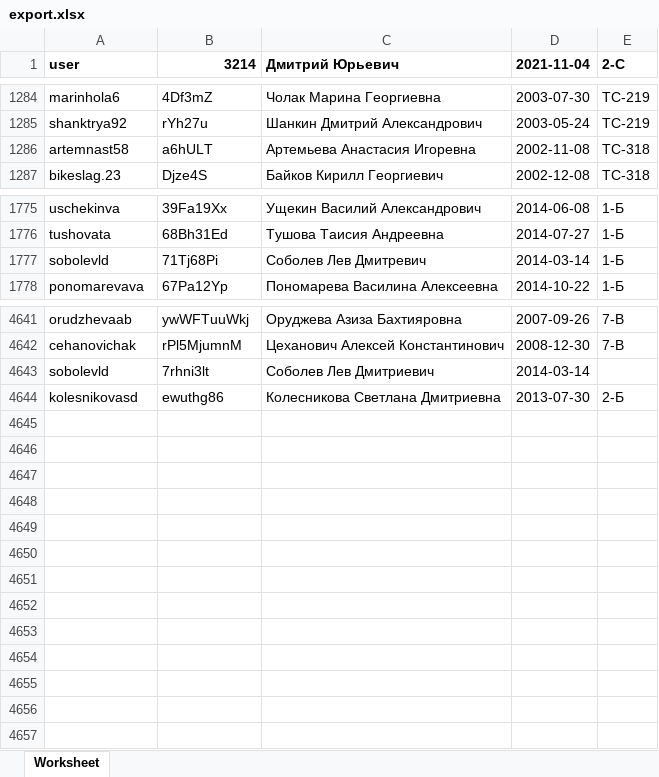
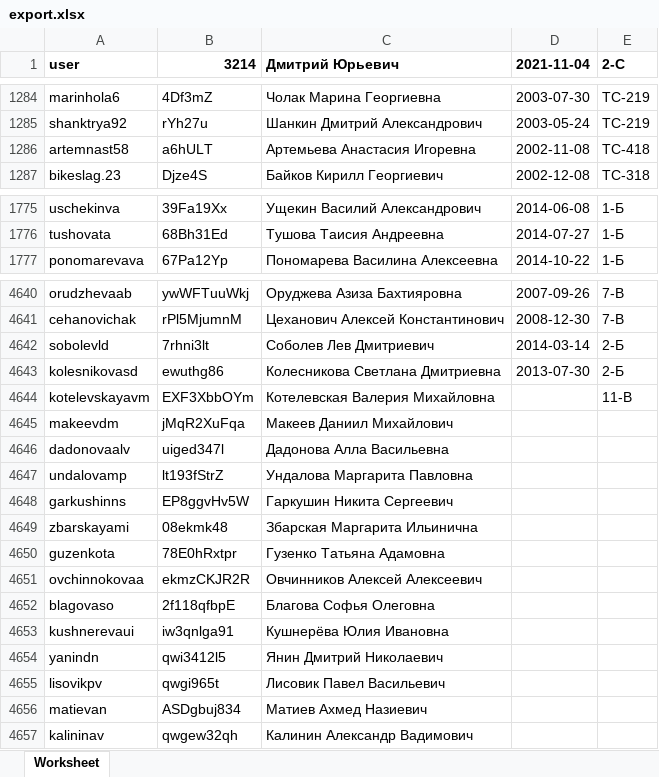
Before and after one commit to DryundeL/newMgok, an Excel workbook: plugins/lazurmedia/mgok/controllers/export.xlsx, sheet Worksheet, drawn as a sheet; only a part is shown, gaps mark what is left out; values as stored, in another font and other column widths than the file's, no borders; removed rows and columns are numbered as before the commit, all else as after; the diff covers the shown part only; the diff names each change by its address in the sheet, - before the commit and + after, or states it on an @@ line.

```diff
--- a/plugins/lazurmedia/mgok/controllers/export.xlsx (sheet Worksheet)
+++ b/plugins/lazurmedia/mgok/controllers/export.xlsx (sheet Worksheet)
-E1286 (2-С): ТС-318
+E1286 (2-С): ТС-418
-row 1777: sobolevld | 71Tj68Pi | Соболев Лев Дмитревич | 2014-03-14 | 1-Б
-E4642 (2-С): (empty)
+E4642 (2-С): 2-Б
+row 4644: kotelevskayavm | EXF3XbbOYm | Котелевская Валерия Михайловна |  | 11-В
+row 4645: makeevdm | jMqR2XuFqa | Макеев Даниил Михайлович
+row 4646: dadonovaalv | uiged347l | Дадонова Алла Васильевна
+row 4647: undalovamp | lt193fStrZ | Ундалова Маргарита Павловна
+row 4648: garkushinns | EP8ggvHv5W | Гаркушин Никита Сергеевич
+row 4649: zbarskayami | 08ekmk48 | Збарская Маргарита Ильинична
+row 4650: guzenkota | 78E0hRxtpr | Гузенко Татьяна Адамовна
+row 4651: ovchinnokovaa | ekmzCKJR2R | Овчинников Алексей Алексеевич
+row 4652: blagovaso | 2f118qfbpE | Благова Софья Олеговна
+row 4653: kushnerevaui | iw3qnlga91 | Кушнерёва Юлия Ивановна
+row 4654: yanindn | qwi3412l5 | Янин Дмитрий Николаевич
+row 4655: lisovikpv | qwgi965t | Лисовик Павел Васильевич
+row 4656: matievan | ASDgbuj834 | Матиев Ахмед Назиевич
+row 4657: kalininav | qwgew32qh | Калинин Александр Вадимович
```
Also changed, not shown: 15 edited cells elsewhere in this sheet, plugins/lazurmedia/mgok/controllers/_import.xlsx, 9 other files.
